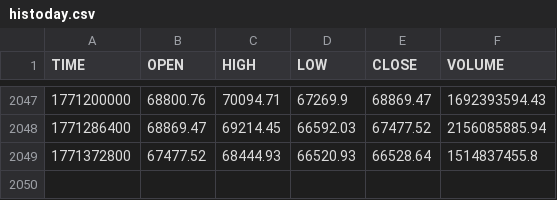
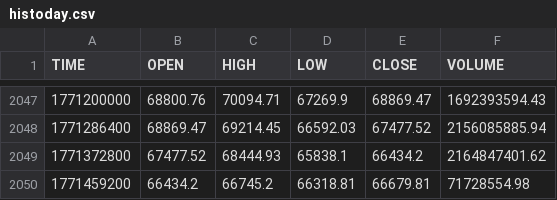
Before and after one commit to stpunos/bitcoin-datasets, a CSV file: data/coindesk/histoday.csv, drawn as a sheet; only a part is shown, gaps mark what is left out.

```diff
--- a/data/coindesk/histoday.csv
+++ b/data/coindesk/histoday.csv
@@ -2048,2 +2048,3 @@ TIME,OPEN,HIGH,LOW,CLOSE,VOLUME
 1771286400,68869.47,69214.45,66592.03,67477.52,2156085885.94
-1771372800,67477.52,68444.93,66520.93,66528.64,1514837455.8
+1771372800,67477.52,68444.93,65838.1,66434.2,2164847401.62
+1771459200,66434.2,66745.2,66318.81,66679.81,71728554.98
```
Also changed, not shown: data/coindesk/histohour.csv, data/coindesk/hourly_social_data.csv, 2 other files.
